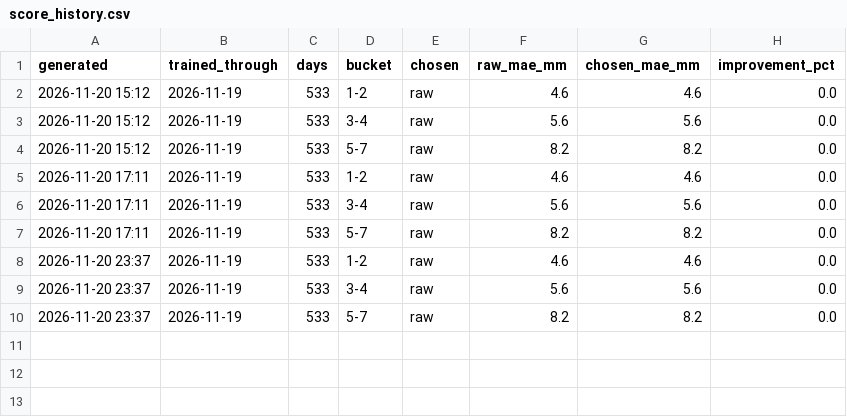
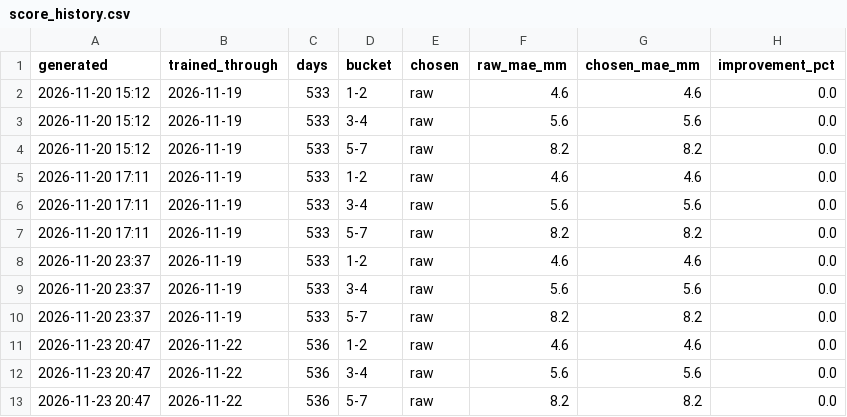
Before and after one commit to Skyline-Snow/skyline-snow.github.io, a CSV file: snowline/data/score_history.csv, drawn as a sheet; the diff names each change by its address in the sheet, - before the commit and + after, or states it on an @@ line.

```diff
--- a/snowline/data/score_history.csv
+++ b/snowline/data/score_history.csv
+row 11: 2026-11-23 20:47 | 2026-11-22 | 536 | 1-2 | raw | 4.6 | 4.6 | 0.0
+row 12: 2026-11-23 20:47 | 2026-11-22 | 536 | 3-4 | raw | 5.6 | 5.6 | 0.0
+row 13: 2026-11-23 20:47 | 2026-11-22 | 536 | 5-7 | raw | 8.2 | 8.2 | 0.0
```
Also changed, not shown: snowline/data/mtb_hourly.csv, snowline/data/observed/resort_daily.csv, 3 other files.
